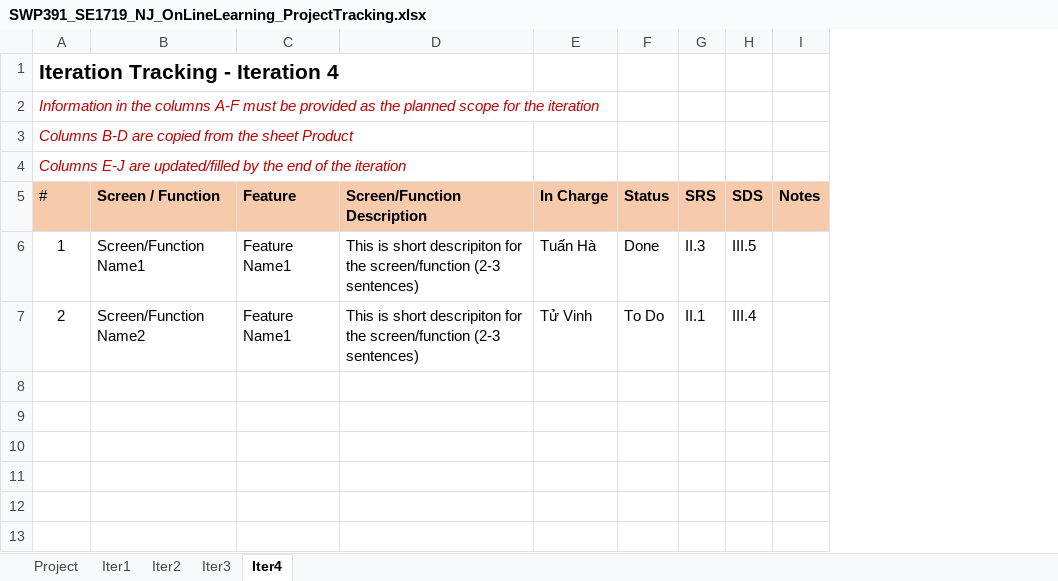
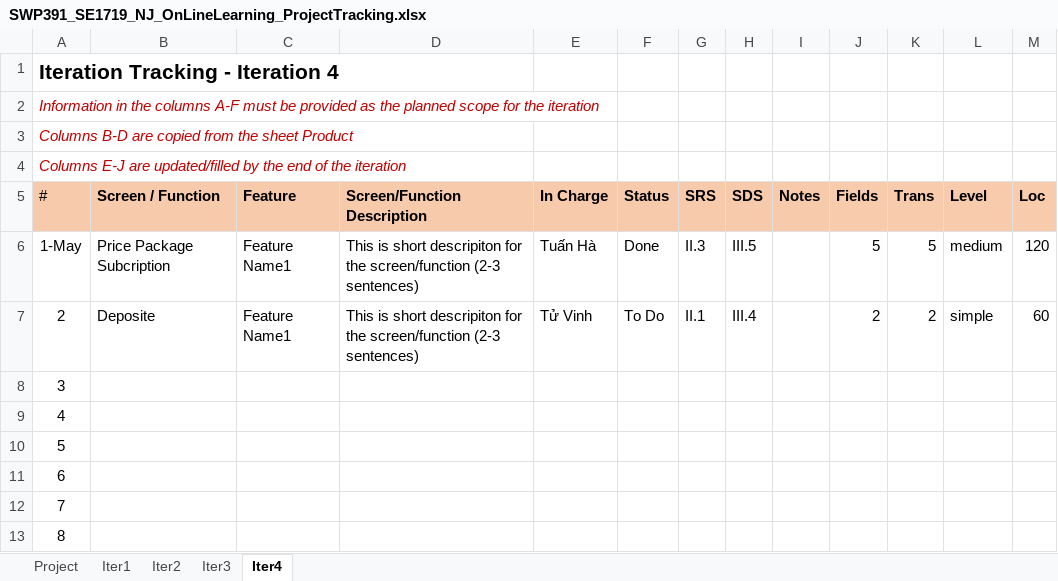
Before and after one commit to manhpthe170244/SWP391-Group4-OnlineLearningSystem, an Excel workbook: SWP/Week9/Docs/SWP391_SE1719_NJ_OnLineLearning_ProjectTracking.xlsx, sheet Iter4, drawn as a sheet; values as stored, in another font and other column widths than the file's, no borders; the diff names each change by its address in the sheet, - before the commit and + after, or states it on an @@ line.

```diff
--- a/SWP/Week9/Docs/SWP391_SE1719_NJ_OnLineLearning_ProjectTracking.xlsx (sheet Iter4)
+++ b/SWP/Week9/Docs/SWP391_SE1719_NJ_OnLineLearning_ProjectTracking.xlsx (sheet Iter4)
+column J (Fields), rows 6-7: 5 | 2
+column K (Trans), rows 6-7: 5 | 2
+column L (Level), rows 6-7: medium | simple
+column M (Loc), rows 6-7: 120 | 60
-A6 (#): 1
+A6 (#): 1-May
-B6 (Screen / Function): Screen/Function Name1
+B6 (Screen / Function): Price Package Subcription
-B7 (Screen / Function): Screen/Function Name2
+B7 (Screen / Function): Deposite
+row 8: 3
+row 9: 4
+row 10: 5
+row 11: 6
+row 12: 7
+row 13: 8
```
Also changed, not shown: sheet Iter3, sheet Iter2, sheet Iter1, formulas that keep their value.
